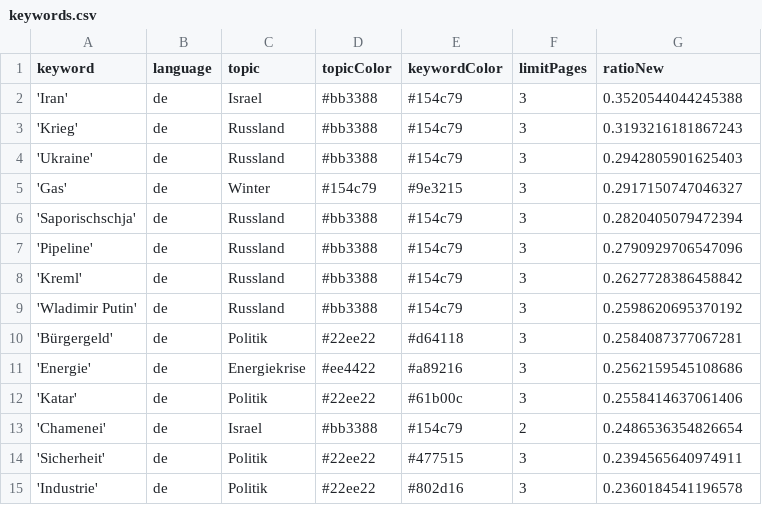
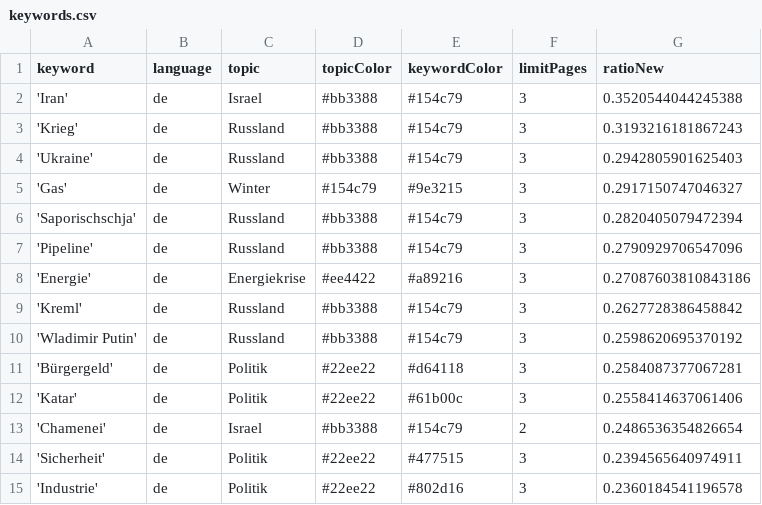
Before and after one commit to celiapi-news/winterIsComing2, a CSV file: keywords.csv, drawn as a sheet; only a part is shown; removed rows and columns are numbered as before the commit, all else as after; the diff names each change by its address in the sheet, - before the commit and + after, or states it on an @@ line.

```diff
--- a/keywords.csv
+++ b/keywords.csv
+row 8: 'Energie' | de | Energiekrise | #ee4422 | #a89216 | 3 | 0.27087603810843186
-row 11: 'Energie' | de | Energiekrise | #ee4422 | #a89216 | 3 | 0.2562159545108686
```
Also changed, not shown: 1 other file.
